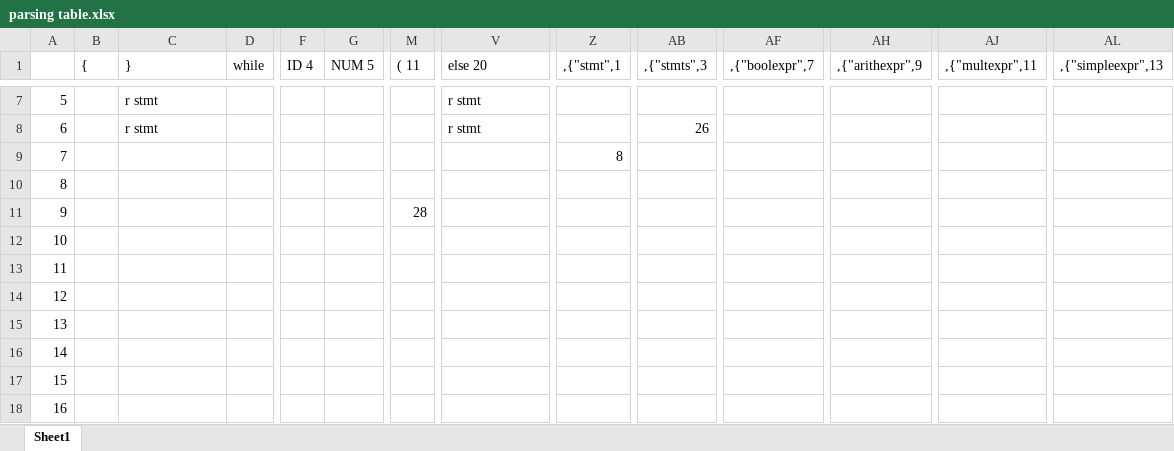
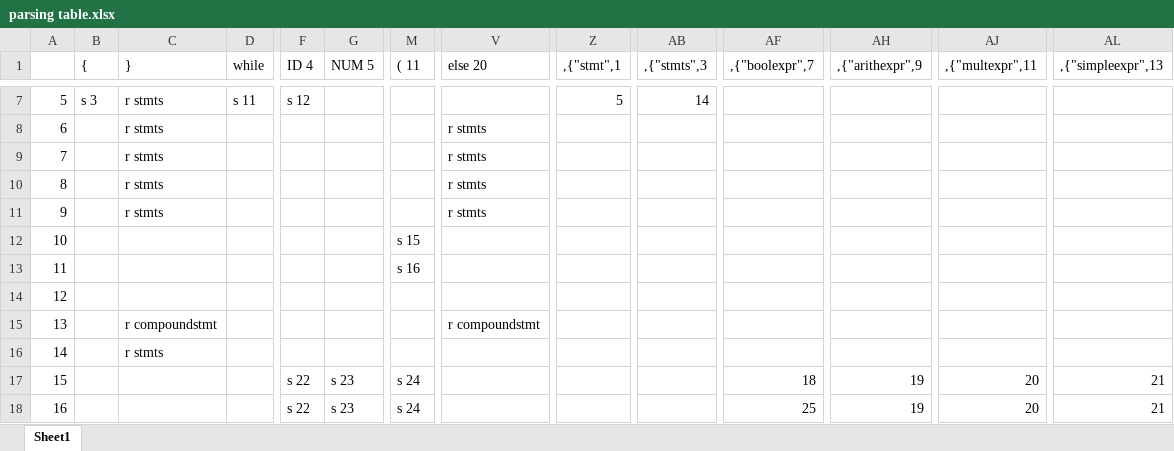
Before and after one commit to S-N-O-R-L-A-X/lex, an Excel workbook: LR parser/parsing table.xlsx, sheet Sheet1, drawn as a sheet; only a part is shown, gaps mark what is left out; values as stored, in another font and other column widths than the file's, no borders; the diff covers the shown part only; the diff names each change by its address in the sheet, - before the commit and + after, or states it on an @@ line.

```diff
--- a/LR parser/parsing table.xlsx (sheet Sheet1)
+++ b/LR parser/parsing table.xlsx (sheet Sheet1)
-B7 ({): (empty)
+B7 ({): s 3
-C7:C8 (}): r stmt
+C7:C8 (}): r stmts
-D7 (while): (empty)
+D7 (while): s 11
-F7 (ID 4): (empty)
+F7 (ID 4): s 12
-V7 (else 20): r stmt
+V7 (else 20): (empty)
-Z7 (,{"stmt",1): (empty)
+Z7 (,{"stmt",1): 5
-AB7 (,{"stmts",3): (empty)
+AB7 (,{"stmts",3): 14
-V8 (else 20): r stmt
+V8 (else 20): r stmts
-AB8 (,{"stmts",3): 26
+AB8 (,{"stmts",3): (empty)
-C9:C11 (}): (empty)
+C9:C11 (}): r stmts
-V9:V11 (else 20): (empty)
+V9:V11 (else 20): r stmts
-Z9 (,{"stmt",1): 8
+Z9 (,{"stmt",1): (empty)
-M11 (( 11): 28
+M11 (( 11): (empty)
-M12 (( 11): (empty)
+M12 (( 11): s 15
-M13 (( 11): (empty)
+M13 (( 11): s 16
-C15 (}): (empty)
+C15 (}): r compoundstmt
-V15 (else 20): (empty)
+V15 (else 20): r compoundstmt
-C16 (}): (empty)
+C16 (}): r stmts
-F17:F18 (ID 4): (empty)
+F17:F18 (ID 4): s 22
-G17:G18 (NUM 5): (empty)
+G17:G18 (NUM 5): s 23
-M17:M18 (( 11): (empty)
+M17:M18 (( 11): s 24
-AF17 (,{"boolexpr",7): (empty)
+AF17 (,{"boolexpr",7): 18
-AH17:AH18 (,{"arithexpr",9): (empty)
+AH17:AH18 (,{"arithexpr",9): 19
-AJ17:AJ18 (,{"multexpr",11): (empty)
+AJ17:AJ18 (,{"multexpr",11): 20
-AL17:AL18 (,{"simpleexpr",13): (empty)
+AL17:AL18 (,{"simpleexpr",13): 21
-AF18 (,{"boolexpr",7): (empty)
+AF18 (,{"boolexpr",7): 25
```
Also changed, not shown: 260 edited cells elsewhere in this sheet, 2 other files.
